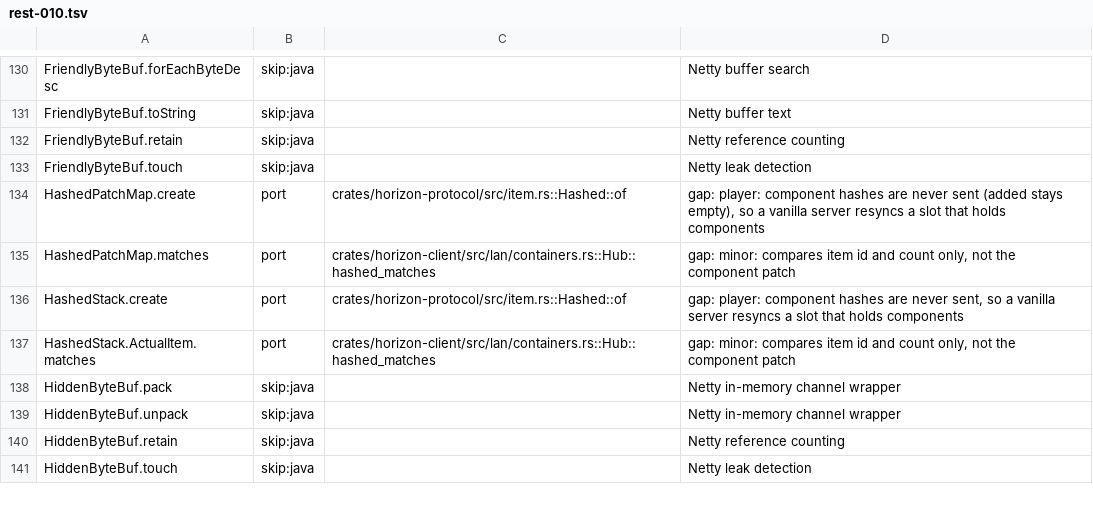
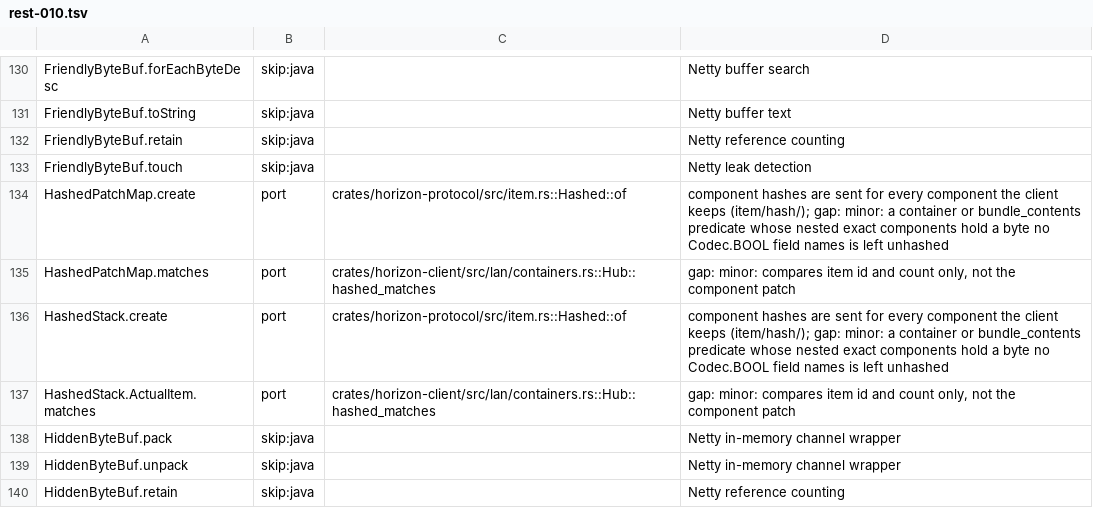
Before and after one commit to 0CYBER/horizon-free, a TSV file: tools/port_map/rest-010.tsv, drawn as a sheet; only a part is shown, gaps mark what is left out; the shorter side is filled out with more unchanged rows.

```diff
--- a/tools/port_map/rest-010.tsv
+++ b/tools/port_map/rest-010.tsv
@@ -133,5 +133,5 @@ FriendlyByteBuf.retain	skip:java		Netty reference counting
 FriendlyByteBuf.touch	skip:java		Netty leak detection
-HashedPatchMap.create	port	crates/horizon-protocol/src/item.rs::Hashed::of	gap: player: component hashes are never sent (added stays empty), so a vanilla server resyncs a slot that holds components
+HashedPatchMap.create	port	crates/horizon-protocol/src/item.rs::Hashed::of	component hashes are sent for every component the client keeps (item/hash/); gap: minor: a container or bundle_contents predicate whose nested exact components hold a byte no Codec.BOOL field names is left unhashed
 HashedPatchMap.matches	port	crates/horizon-client/src/lan/containers.rs::Hub::hashed_matches	gap: minor: compares item id and count only, not the component patch
-HashedStack.create	port	crates/horizon-protocol/src/item.rs::Hashed::of	gap: player: component hashes are never sent, so a vanilla server resyncs a slot that holds components
+HashedStack.create	port	crates/horizon-protocol/src/item.rs::Hashed::of	component hashes are sent for every component the client keeps (item/hash/); gap: minor: a container or bundle_contents predicate whose nested exact components hold a byte no Codec.BOOL field names is left unhashed
 HashedStack.ActualItem.matches	port	crates/horizon-client/src/lan/containers.rs::Hub::hashed_matches	gap: minor: compares item id and count only, not the component patch
```
Also changed, not shown: 2 other files.
